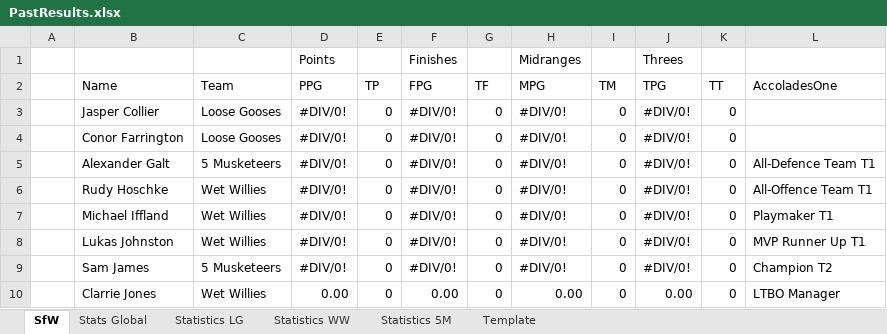
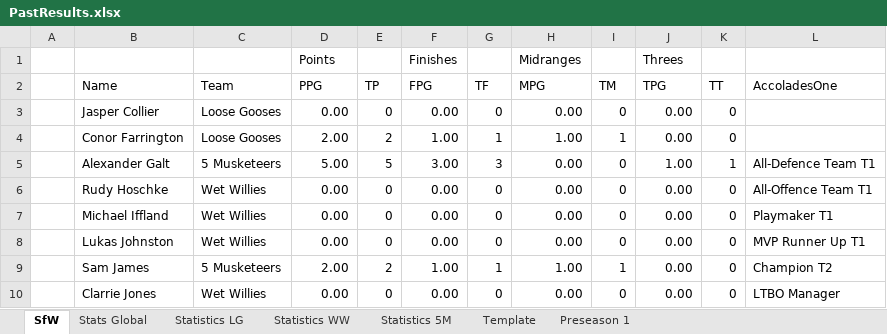
Before and after one commit to KingGoose20/LTBOS3, an Excel workbook: Other Files/PastResults.xlsx, sheet SfW, drawn as a sheet; only a part is shown; values as stored, in another font and other column widths than the file's, no cell formats; the diff covers the shown part only; the diff names each change by its address in the sheet, - before the commit and + after, or states it on an @@ line.

```diff
--- a/Other Files/PastResults.xlsx (sheet SfW)
+++ b/Other Files/PastResults.xlsx (sheet SfW)
+sheet tab: Preseason 1
-D3 (PPG): #DIV/0!
+D3 (PPG): 0.00
-F3 (FPG): #DIV/0!
+F3 (FPG): 0.00
-H3 (MPG): #DIV/0!
+H3 (MPG): 0.00
-J3:J4 (TPG): #DIV/0!
+J3:J4 (TPG): 0.00
-D4 (PPG): #DIV/0!
+D4 (PPG): 2.00
-E4 (TP): 0
+E4 (TP): 2
-F4 (FPG): #DIV/0!
+F4 (FPG): 1.00
-G4 (TF): 0
+G4 (TF): 1
-H4 (MPG): #DIV/0!
+H4 (MPG): 1.00
-I4 (TM): 0
+I4 (TM): 1
-D5 (PPG): #DIV/0!
+D5 (PPG): 5.00
-E5 (TP): 0
+E5 (TP): 5
-F5 (FPG): #DIV/0!
+F5 (FPG): 3.00
-G5 (TF): 0
+G5 (TF): 3
-H5:H8 (MPG): #DIV/0!
+H5:H8 (MPG): 0.00
-J5 (TPG): #DIV/0!
+J5 (TPG): 1.00
-K5 (TT): 0
+K5 (TT): 1
-D6:D8 (PPG): #DIV/0!
+D6:D8 (PPG): 0.00
-F6:F8 (FPG): #DIV/0!
+F6:F8 (FPG): 0.00
-J6:J9 (TPG): #DIV/0!
+J6:J9 (TPG): 0.00
-D9 (PPG): #DIV/0!
+D9 (PPG): 2.00
-E9 (TP): 0
+E9 (TP): 2
-F9 (FPG): #DIV/0!
+F9 (FPG): 1.00
-G9 (TF): 0
+G9 (TF): 1
-H9 (MPG): #DIV/0!
+H9 (MPG): 1.00
-I9 (TM): 0
+I9 (TM): 1
```
Also changed, not shown: 129 edited cells elsewhere in this sheet, sheet Stats Global, sheet Statistics LG, sheet Statistics WW, sheet Statistics 5M, cell formats, formulas that keep their value, charts or pictures, 4 other files.
